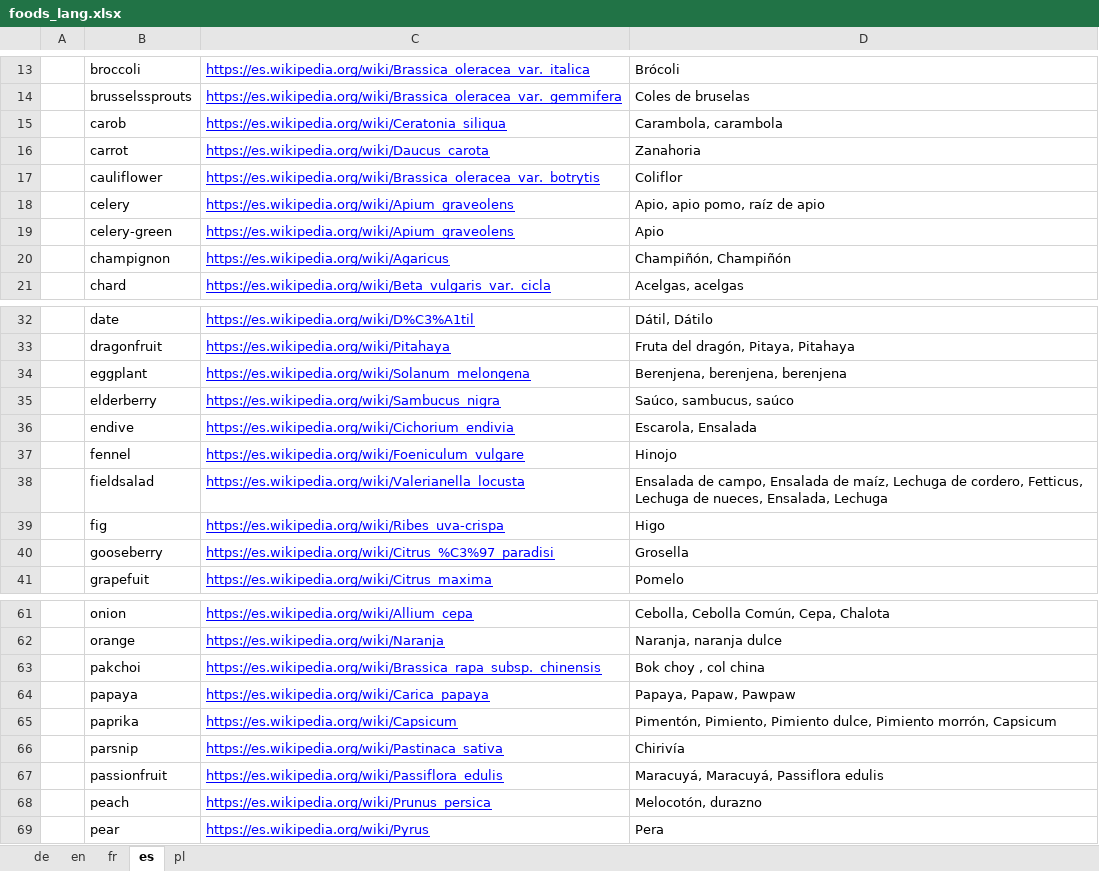
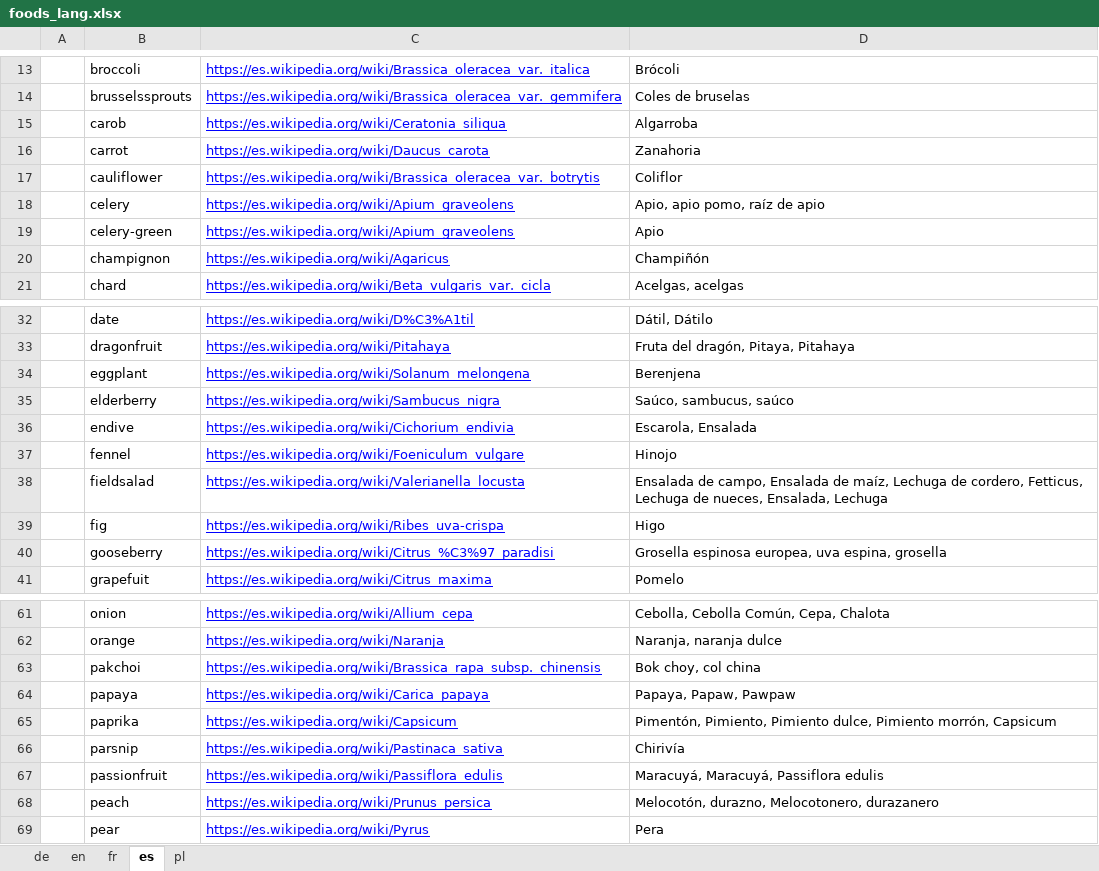
Before and after one commit to seasoncalendar/seasoncalendar, an Excel workbook: assets/i18n_data/foods_lang.xlsx, sheet es, drawn as a sheet; only a part is shown, gaps mark what is left out; values as stored, in another font and other column widths than the file's, no borders; the diff covers the shown part only; the diff names each change by its address in the sheet, - before the commit and + after, or states it on an @@ line.

```diff
--- a/assets/i18n_data/foods_lang.xlsx (sheet es)
+++ b/assets/i18n_data/foods_lang.xlsx (sheet es)
-D15: Carambola, carambola
+D15: Algarroba
-D20: Champiñón, Champiñón
+D20: Champiñón
-D34: Berenjena, berenjena, berenjena
+D34: Berenjena
-D40: Grosella
+D40: Grosella espinosa europea, uva espina, grosella
-D63: Bok choy , col china
+D63: Bok choy, col china
-D68: Melocotón, durazno
+D68: Melocotón, durazno, Melocotonero, durazanero
```
Also changed, not shown: 12 edited cells elsewhere in this sheet, sheet en, 3 other files.
